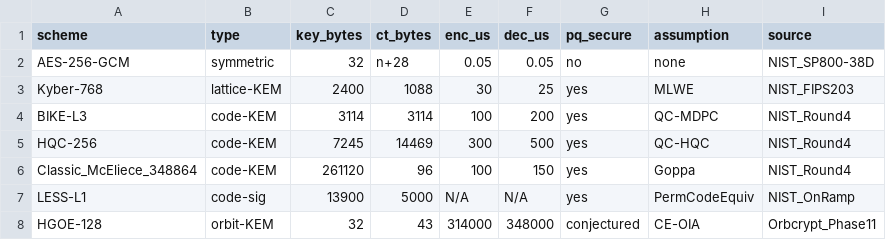
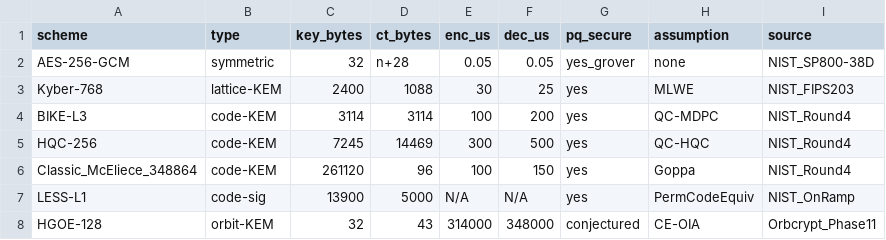
Before and after one commit to hatter6822/Orbcrypt, a CSV file: docs/benchmarks/comparison.csv, drawn as a sheet.

```diff
--- a/docs/benchmarks/comparison.csv
+++ b/docs/benchmarks/comparison.csv
@@ -1,3 +1,3 @@
 scheme,type,key_bytes,ct_bytes,enc_us,dec_us,pq_secure,assumption,source
-AES-256-GCM,symmetric,32,n+28,0.05,0.05,no,none,NIST_SP800-38D
+AES-256-GCM,symmetric,32,n+28,0.05,0.05,yes_grover,none,NIST_SP800-38D
 Kyber-768,lattice-KEM,2400,1088,30,25,yes,MLWE,NIST_FIPS203
```
Also changed, not shown: 5 other files.
